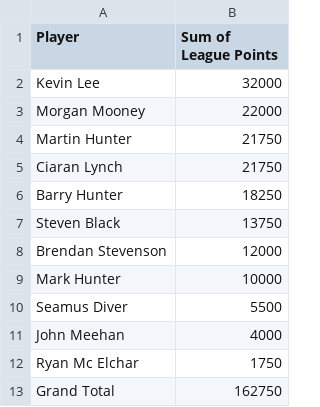
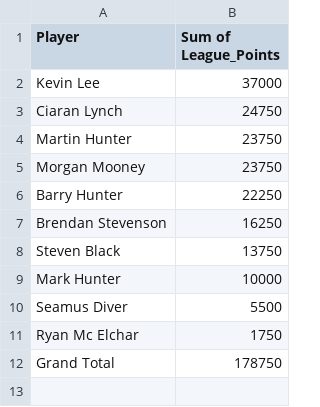
Before and after one commit to CLynch1-hub/the-2002-cardroom, a CSV file: data/leaderboard2026.csv, drawn as a sheet.

```diff
--- a/data/leaderboard2026.csv
+++ b/data/leaderboard2026.csv
@@ -1,13 +1,12 @@
-Player,Sum of League Points
-Kevin Lee,32000
-Morgan Mooney,22000
-Martin Hunter,21750
-Ciaran Lynch,21750
-Barry Hunter,18250
+Player,Sum of League_Points
+Kevin Lee,37000
+Ciaran Lynch,24750
+Martin Hunter,23750
+Morgan Mooney,23750
+Barry Hunter,22250
+Brendan Stevenson,16250
 Steven Black,13750
-Brendan Stevenson,12000
 Mark Hunter,10000
 Seamus Diver,5500
-John Meehan,4000
 Ryan Mc Elchar,1750
-Grand Total,162750
+Grand Total,178750
```
Also changed, not shown: data/hosts.csv, data/results-2026.csv.
